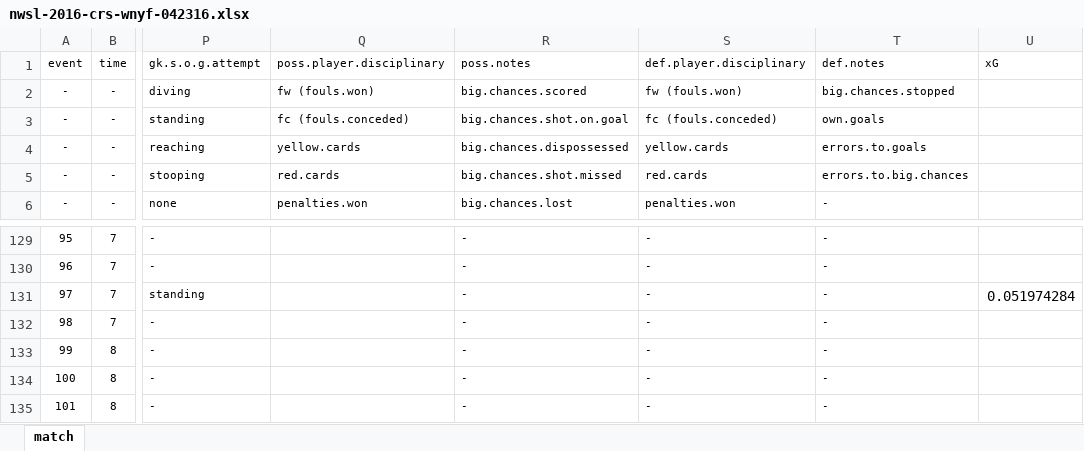
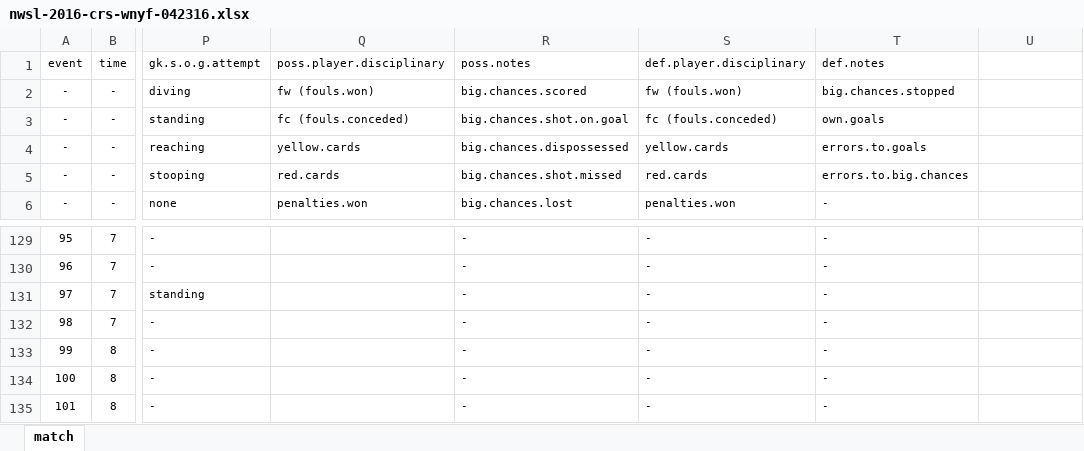
Before and after one commit to alfredomartinezjr/wosostats, an Excel workbook: source/excel/nwsl-2016/nwsl-2016-crs-wnyf-042316.xlsx, sheet match, drawn as a sheet; only a part is shown, gaps mark what is left out; values as stored, in another font and other column widths than the file's, no borders; the diff names each change by its address in the sheet, - before the commit and + after, or states it on an @@ line.

Commit message:
Updated CRS-WNYF stats

```diff
--- a/source/excel/nwsl-2016/nwsl-2016-crs-wnyf-042316.xlsx (sheet match)
+++ b/source/excel/nwsl-2016/nwsl-2016-crs-wnyf-042316.xlsx (sheet match)
-U1: xG
+U1: (empty)
-U131: 0.051974284
+U131: (empty)
```
Also changed, not shown: 1 other file.
